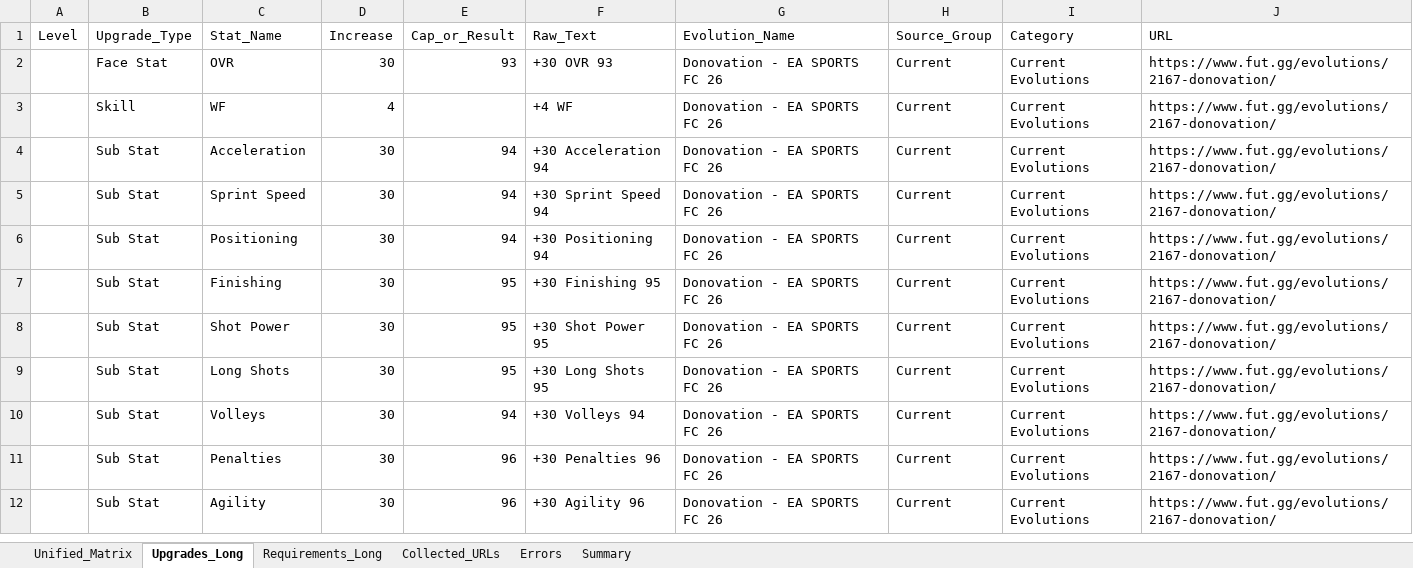
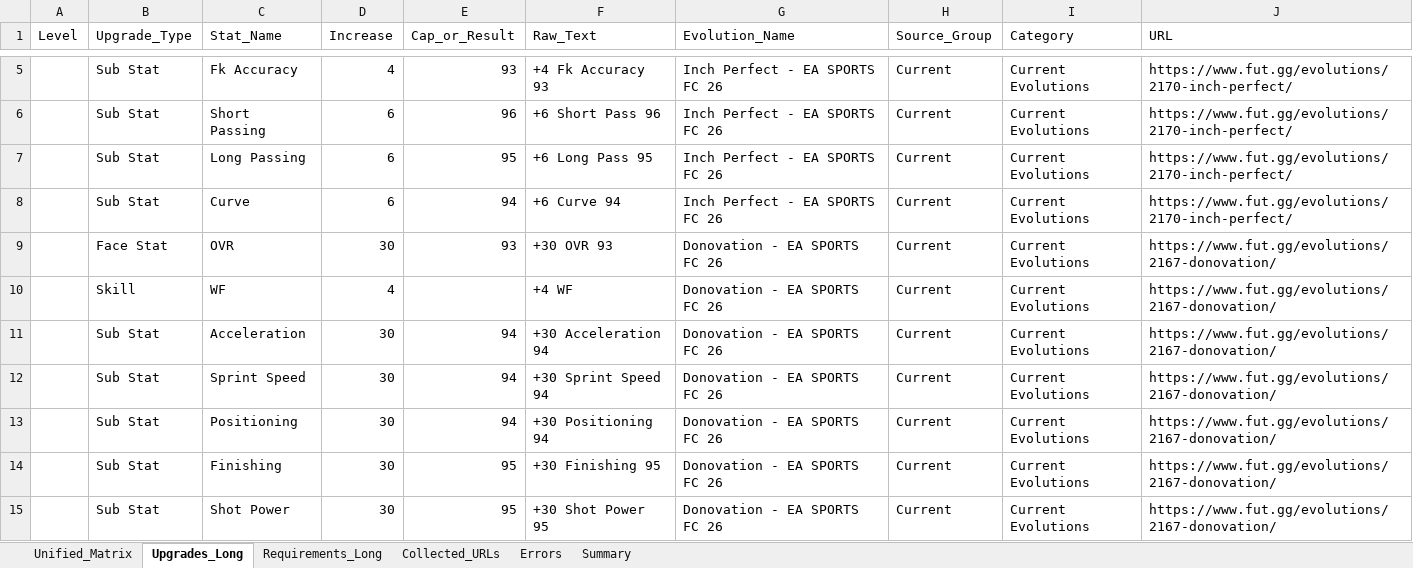
Before and after one commit to lemora87/futgg-objective-crawler, an Excel workbook: latest/evolutions_raw_latest.xlsx, sheet Upgrades_Long, drawn as a sheet; only a part is shown, gaps mark what is left out; the shorter side is filled out with more unchanged rows; values as stored, in another font and other column widths than the file's, no borders; the diff covers the shown part only; the diff names each change by its address in the sheet, - before the commit and + after, or states it on an @@ line.

```diff
--- a/latest/evolutions_raw_latest.xlsx (sheet Upgrades_Long)
+++ b/latest/evolutions_raw_latest.xlsx (sheet Upgrades_Long)
+row 5:  | Sub Stat | Fk Accuracy | 4 | 93 | +4 Fk Accuracy 93 | Inch Perfect - EA SPORTS FC 26 | Current | Current Evolutions | https://www.fut.gg/evolutions/2170-inch-perfect/
+row 6:  | Sub Stat | Short Passing | 6 | 96 | +6 Short Pass 96 | Inch Perfect - EA SPORTS FC 26 | Current | Current Evolutions | https://www.fut.gg/evolutions/2170-inch-perfect/
+row 7:  | Sub Stat | Long Passing | 6 | 95 | +6 Long Pass 95 | Inch Perfect - EA SPORTS FC 26 | Current | Current Evolutions | https://www.fut.gg/evolutions/2170-inch-perfect/
+row 8:  | Sub Stat | Curve | 6 | 94 | +6 Curve 94 | Inch Perfect - EA SPORTS FC 26 | Current | Current Evolutions | https://www.fut.gg/evolutions/2170-inch-perfect/
```
Also changed, not shown: 5 added rows, 6 removed rows and 3 edited cells elsewhere in this sheet, sheet Unified_Matrix, sheet Requirements_Long, sheet Collected_URLs, sheet Summary, latest/evolutions_analysis_latest.xlsx.
